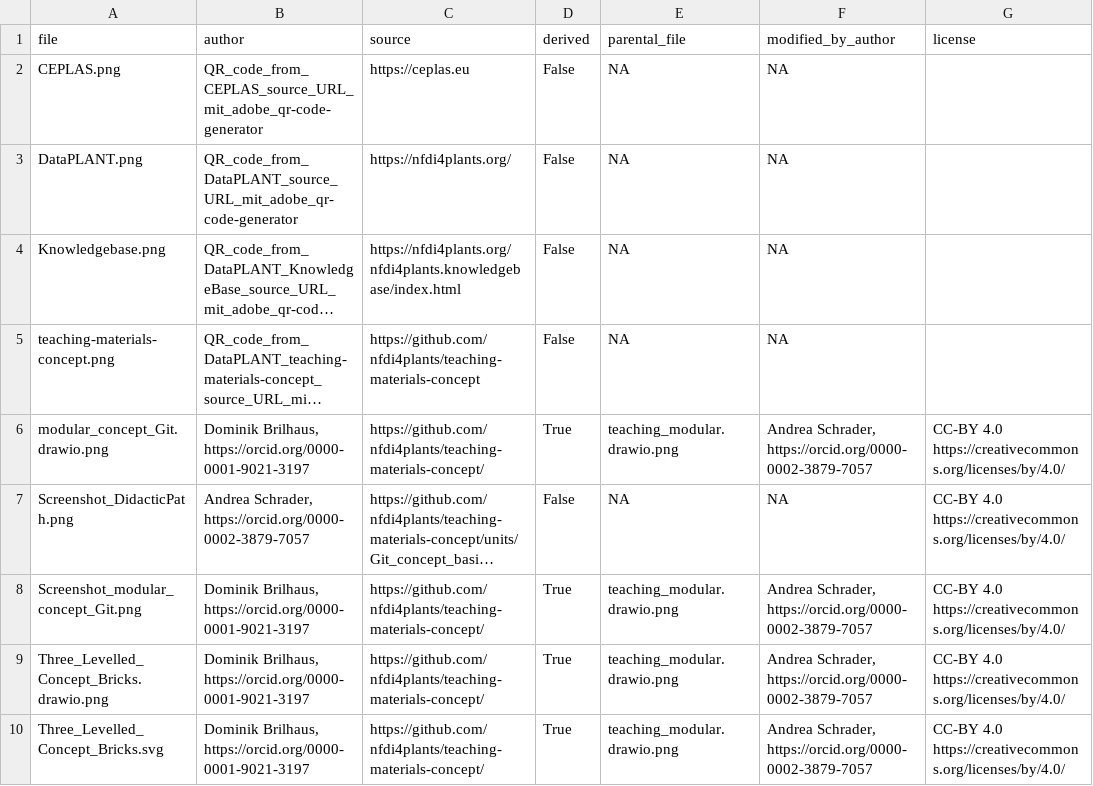
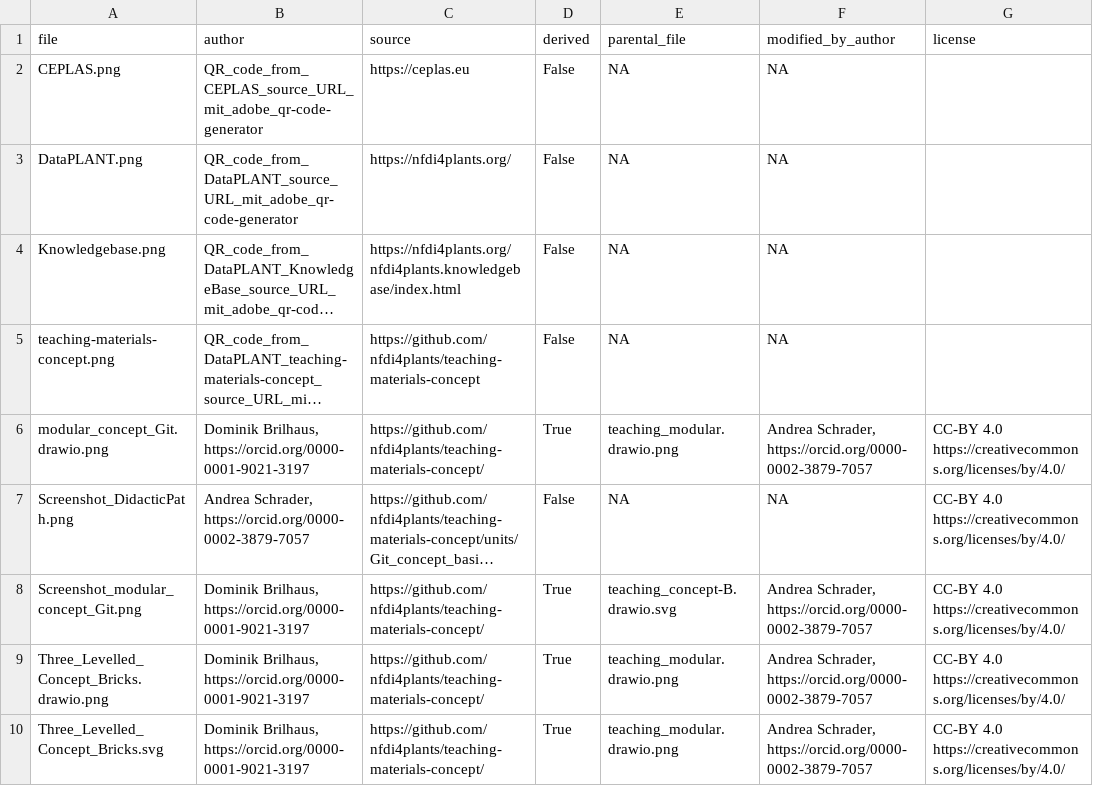
Before and after one commit to nfdi4plants/teaching-materials-concept, a CSV file: cordi2023_files/poster/_images_poster.csv, drawn as a sheet; only a part is shown; long unchanged cells end in …; the diff names each change by its address in the sheet, - before the commit and + after, or states it on an @@ line.

```diff
--- a/cordi2023_files/poster/_images_poster.csv
+++ b/cordi2023_files/poster/_images_poster.csv
-E8 (parental_file): teaching_modular.drawio.png
+E8 (parental_file): teaching_concept-B.drawio.svg
```
Also changed, not shown: ressource_lists/_images.csv, 6 other files.
